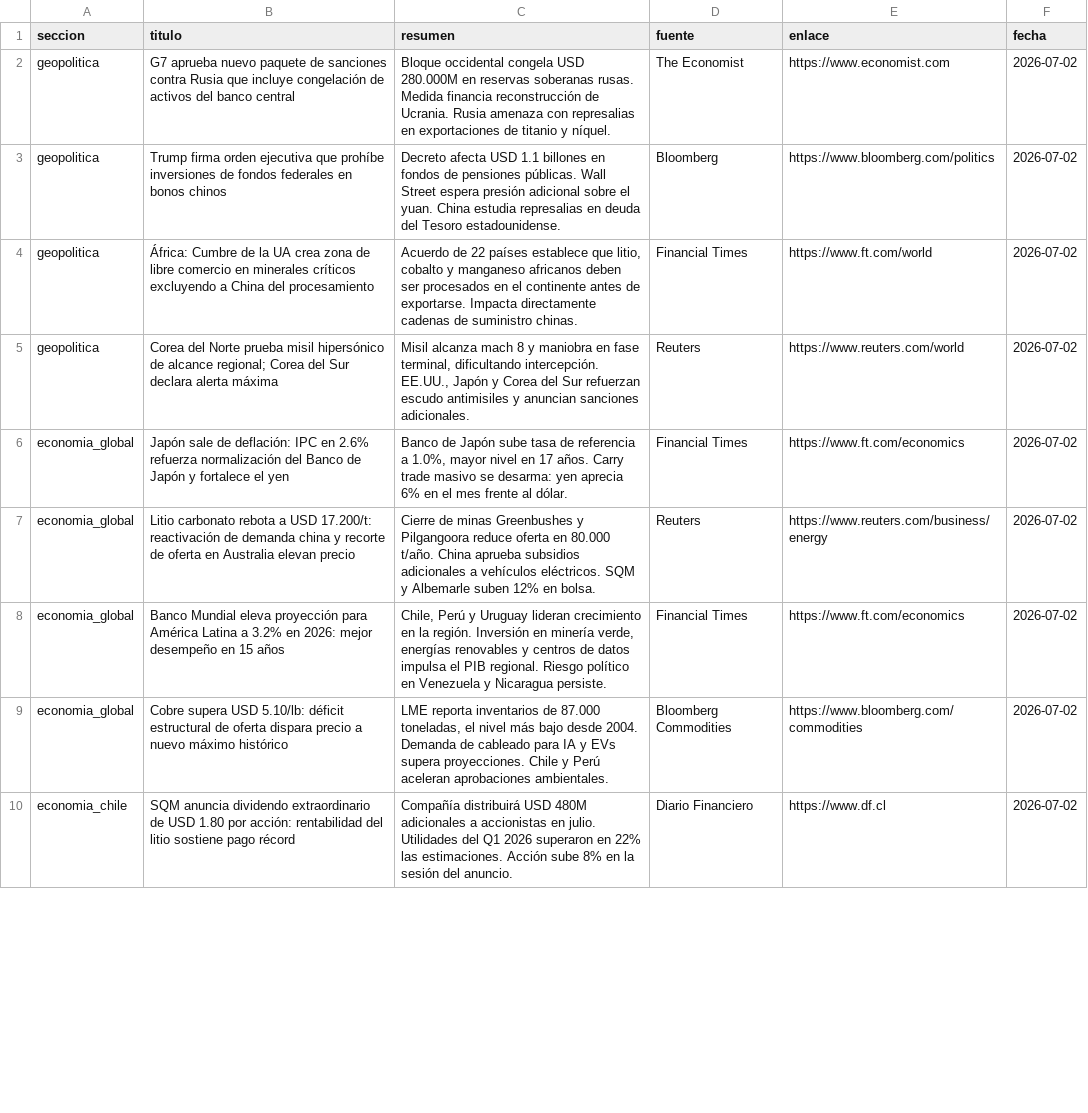
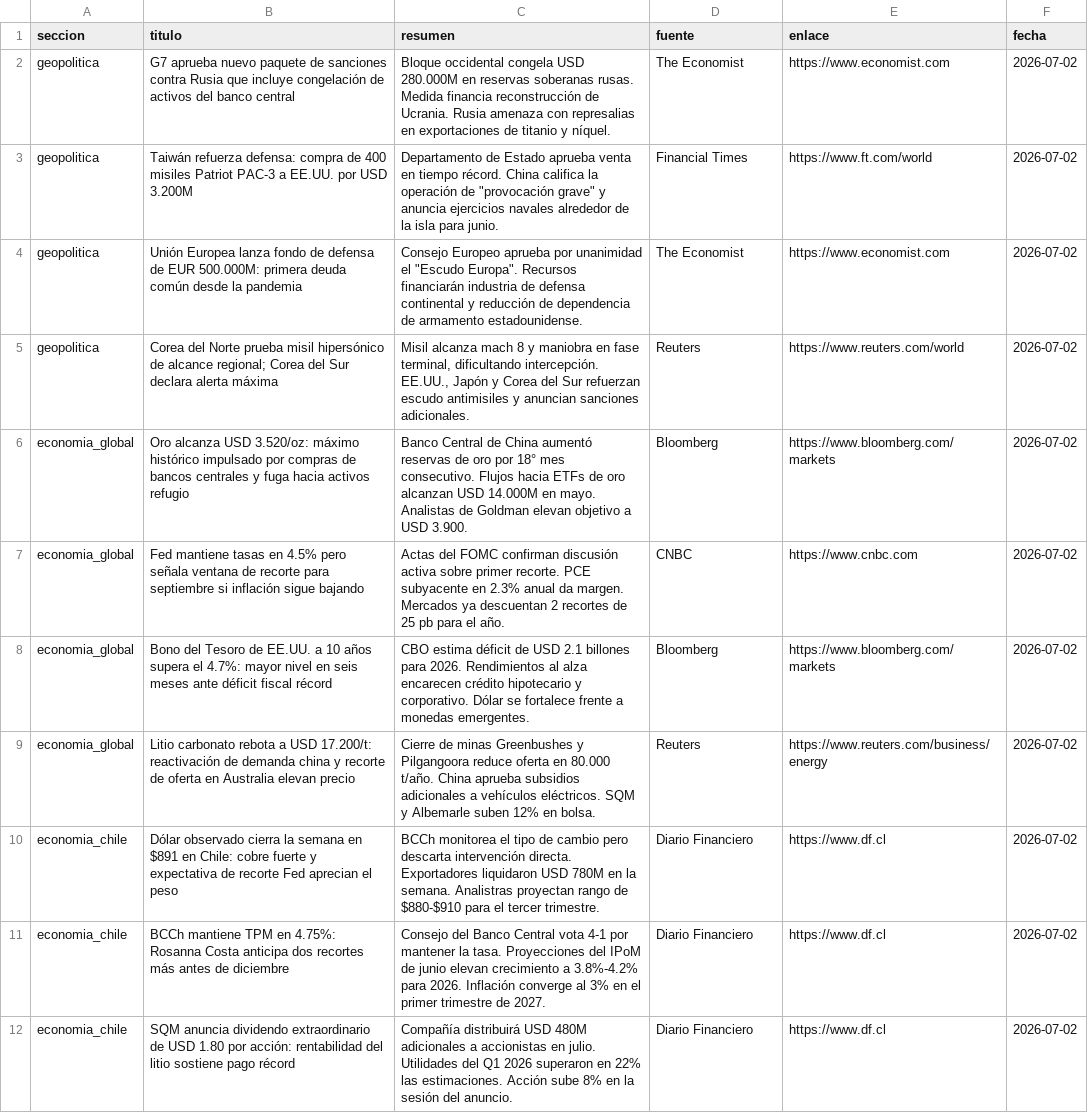
Before and after one commit to erickfranciscohernandez/financiero, a CSV file: noticias_20260702.csv, drawn as a sheet; only a part is shown; the diff covers the shown part only.

```diff
--- a/noticias_20260702.csv
+++ b/noticias_20260702.csv
@@ -2,9 +2,11 @@ seccion,titulo,resumen,fuente,enlace,fecha
 geopolitica,G7 aprueba nuevo paquete de sanciones contra Rusia que incluye congelación de activos del banco central,Bloque occidental congela USD 280.000M en reservas soberanas rusas. Medida financia reconstrucción de Ucrania. Rusia amenaza con represalias en exportaciones de titanio y níquel.,The Economist,https://www.economist.com,2026-07-02
-geopolitica,Trump firma orden ejecutiva que prohíbe inversiones de fondos federales en bonos chinos,Decreto afecta USD 1.1 billones en fondos de pensiones públicas. Wall Street espera presión adicional sobre el yuan. China estudia represalias en deuda del Tesoro estadounidense.,Bloomberg,https://www.bloomberg.com/politics,2026-07-02
-geopolitica,África: Cumbre de la UA crea zona de libre comercio en minerales críticos excluyendo a China del procesamiento,"Acuerdo de 22 países establece que litio, cobalto y manganeso africanos deben ser procesados en el continente antes de exportarse. Impacta directamente cadenas de suministro chinas.",Financial Times,https://www.ft.com/world,2026-07-02
+geopolitica,Taiwán refuerza defensa: compra de 400 misiles Patriot PAC-3 a EE.UU. por USD 3.200M,"Departamento de Estado aprueba venta en tiempo récord. China califica la operación de ""provocación grave"" y anuncia ejercicios navales alrededor de la isla para junio.",Financial Times,https://www.ft.com/world,2026-07-02
+geopolitica,Unión Europea lanza fondo de defensa de EUR 500.000M: primera deuda común desde la pandemia,"Consejo Europeo aprueba por unanimidad el ""Escudo Europa"". Recursos financiarán industria de defensa continental y reducción de dependencia de armamento estadounidense.",The Economist,https://www.economist.com,2026-07-02
 geopolitica,Corea del Norte prueba misil hipersónico de alcance regional; Corea del Sur declara alerta máxima,"Misil alcanza mach 8 y maniobra en fase terminal, dificultando intercepción. EE.UU., Japón y Corea del Sur refuerzan escudo antimisiles y anuncian sanciones adicionales.",Reuters,https://www.reuters.com/world,2026-07-02
-economia_global,Japón sale de deflación: IPC en 2.6% refuerza normalización del Banco de Japón y fortalece el yen,"Banco de Japón sube tasa de referencia a 1.0%, mayor nivel en 17 años. Carry trade masivo se desarma: yen aprecia 6% en el mes frente al dólar.",Financial Times,https://www.ft.com/economics,2026-07-02
+economia_global,Oro alcanza USD 3.520/oz: máximo histórico impulsado por compras de bancos centrales y fuga hacia activos refugio,Banco Central de China aumentó reservas de oro por 18° mes consecutivo. Flujos hacia ETFs de oro alcanzan USD 14.000M en mayo. Analistas de Goldman elevan objetivo a USD 3.900.,Bloomberg,https://www.bloomberg.com/markets,2026-07-02
+economia_global,Fed mantiene tasas en 4.5% pero señala ventana de recorte para septiembre si inflación sigue bajando,Actas del FOMC confirman discusión activa sobre primer recorte. PCE subyacente en 2.3% anual da margen. Mercados ya descuentan 2 recortes de 25 pb para el año.,CNBC,https://www.cnbc.com,2026-07-02
+economia_global,Bono del Tesoro de EE.UU. a 10 años supera el 4.7%: mayor nivel en seis meses ante déficit fiscal récord,CBO estima déficit de USD 2.1 billones para 2026. Rendimientos al alza encarecen crédito hipotecario y corporativo. Dólar se fortalece frente a monedas emergentes.,Bloomberg,https://www.bloomberg.com/markets,2026-07-02
 economia_global,Litio carbonato rebota a USD 17.200/t: reactivación de demanda china y recorte de oferta en Australia elevan precio,Cierre de minas Greenbushes y Pilgangoora reduce oferta en 80.000 t/año. China aprueba subsidios adicionales a vehículos eléctricos. SQM y Albemarle suben 12% en bolsa.,Reuters,https://www.reuters.com/business/energy,2026-07-02
-economia_global,Banco Mundial eleva proyección para América Latina a 3.2% en 2026: mejor desempeño en 15 años,"Chile, Perú y Uruguay lideran crecimiento en la región. Inversión en minería verde, energías renovables y centros de datos impulsa el PIB regional. Riesgo político en Venezuela y Nicaragua persiste.",Financial Times,https://www.ft.com/economics,2026-07-02
-economia_global,Cobre supera USD 5.10/lb: déficit estructural de oferta dispara precio a nuevo máximo histórico,"LME reporta inventarios de 87.000 toneladas, el nivel más bajo desde 2004. Demanda de cableado para IA y EVs supera proyecciones. Chile y Perú aceleran aprobaciones ambientales.",Bloomberg Commodities,https://www.bloomberg.com/commodities,2026-07-02
+economia_chile,Dólar observado cierra la semana en $891 en Chile: cobre fuerte y expectativa de recorte Fed aprecian el peso,BCCh monitorea el tipo de cambio pero descarta intervención directa. Exportadores liquidaron USD 780M en la semana. Analistras proyectan rango de $880-$910 para el tercer trimestre.,Diario Financiero,https://www.df.cl,2026-07-02
+economia_chile,BCCh mantiene TPM en 4.75%: Rosanna Costa anticipa dos recortes más antes de diciembre,Consejo del Banco Central vota 4-1 por mantener la tasa. Proyecciones del IPoM de junio elevan crecimiento a 3.8%-4.2% para 2026. Inflación converge al 3% en el primer trimestre de 2027.,Diario Financiero,https://www.df.cl,2026-07-02
 economia_chile,SQM anuncia dividendo extraordinario de USD 1.80 por acción: rentabilidad del litio sostiene pago récord,Compañía distribuirá USD 480M adicionales a accionistas en julio. Utilidades del Q1 2026 superaron en 22% las estimaciones. Acción sube 8% en la sesión del anuncio.,Diario Financiero,https://www.df.cl,2026-07-02
```
Also changed, not shown: 7 added rows, 9 removed rows, 1 moved row and 25 edited cells elsewhere in this file, 8 other files.
